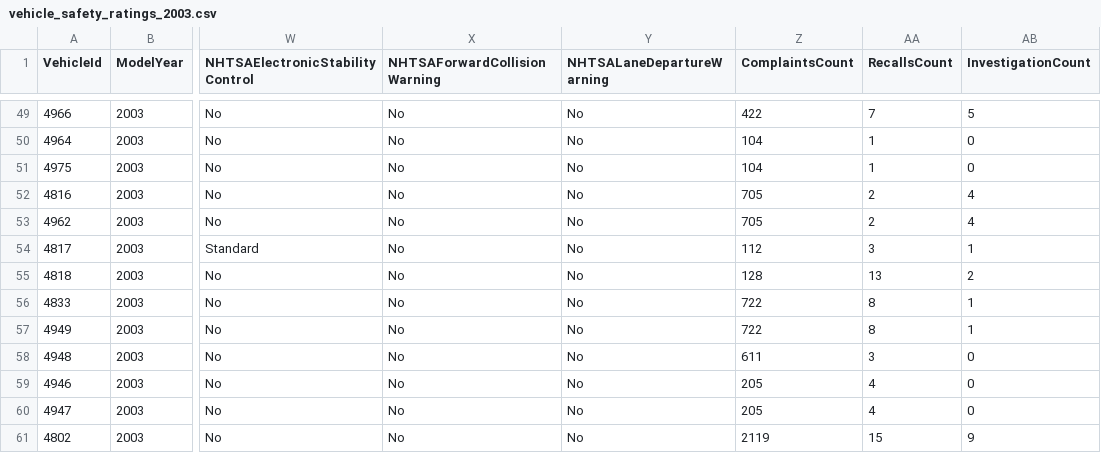
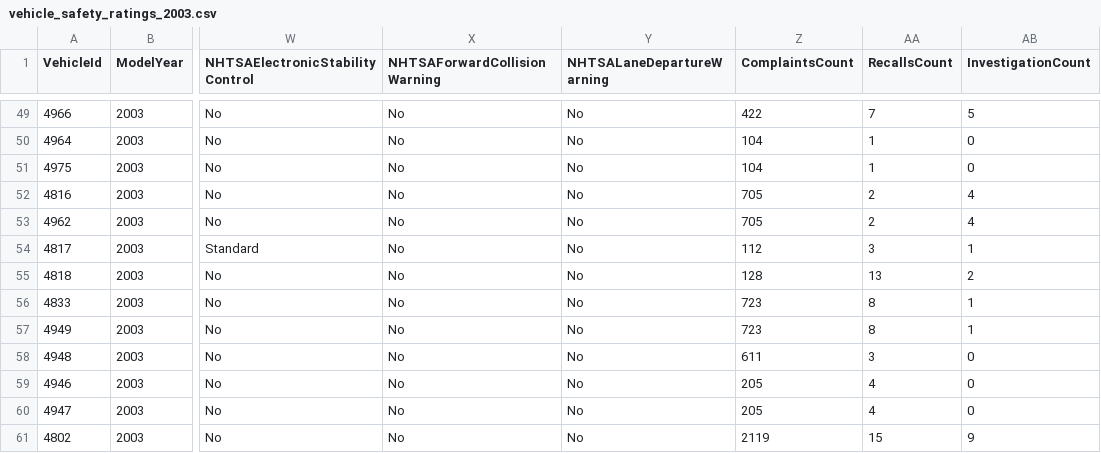
Before and after one commit to flotwig/nhtsa-data, a CSV file: vehicle_safety_ratings/vehicle_safety_ratings_2003.csv, drawn as a sheet; only a part is shown, gaps mark what is left out; the diff names each change by its address in the sheet, - before the commit and + after, or states it on an @@ line.

```diff
--- a/vehicle_safety_ratings/vehicle_safety_ratings_2003.csv
+++ b/vehicle_safety_ratings/vehicle_safety_ratings_2003.csv
-Z56:Z57 (ComplaintsCount): 722
+Z56:Z57 (ComplaintsCount): 723
```
Also changed, not shown: vehicle_safety_ratings/vehicle_safety_ratings_2008.csv, vehicle_safety_ratings/vehicle_safety_ratings_2009.csv, 18 other files.
